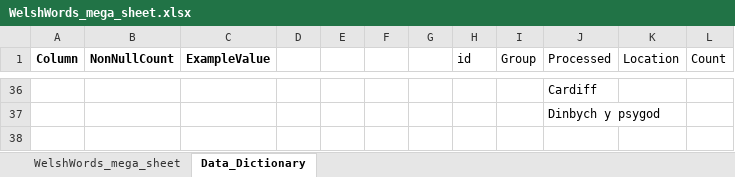
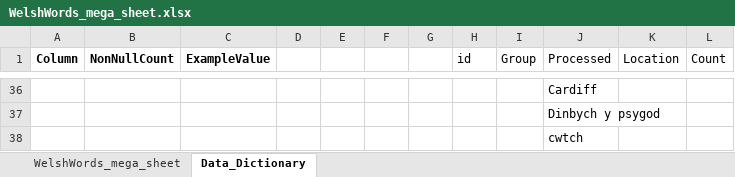
Before and after one commit to GarethHarcombe/1000-words, an Excel workbook: data/welsh word/WelshWords_mega_sheet.xlsx, sheet Data_Dictionary, drawn as a sheet; only a part is shown, gaps mark what is left out; values as stored, in another font and other column widths than the file's, no borders; the diff names each change by its address in the sheet, - before the commit and + after, or states it on an @@ line.

```diff
--- a/data/welsh word/WelshWords_mega_sheet.xlsx (sheet Data_Dictionary)
+++ b/data/welsh word/WelshWords_mega_sheet.xlsx (sheet Data_Dictionary)
+row 38:  |  |  |  |  |  |  |  |  | cwtch
```
Also changed, not shown: 2 other files.
